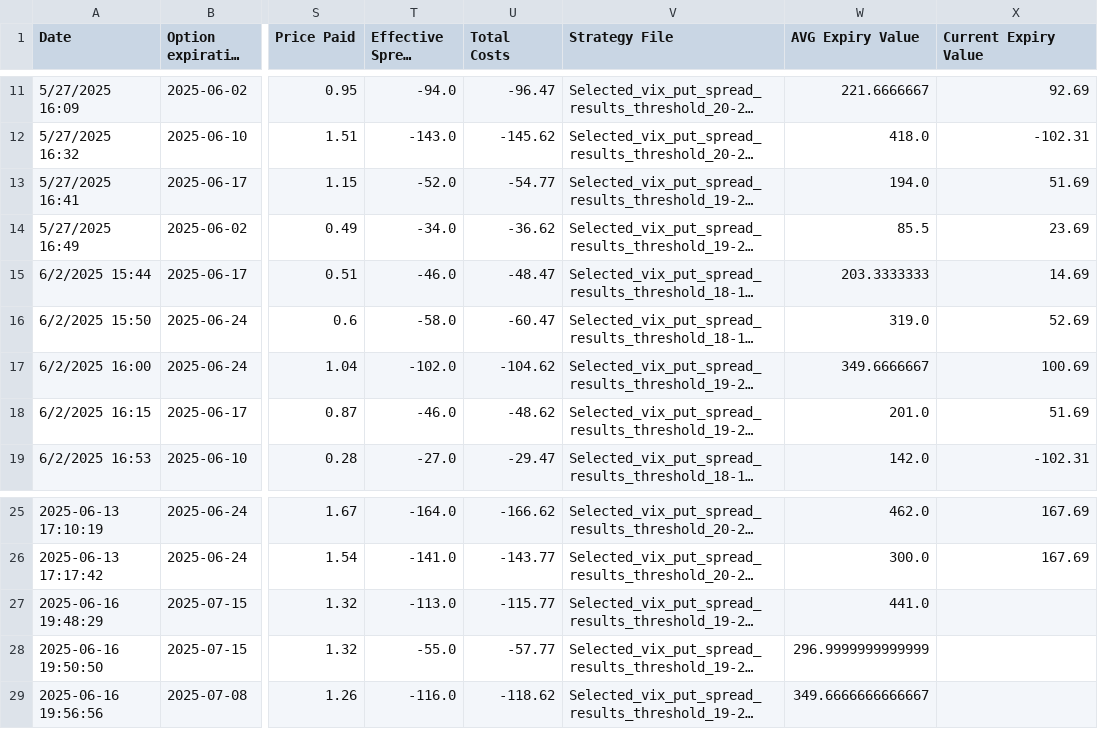
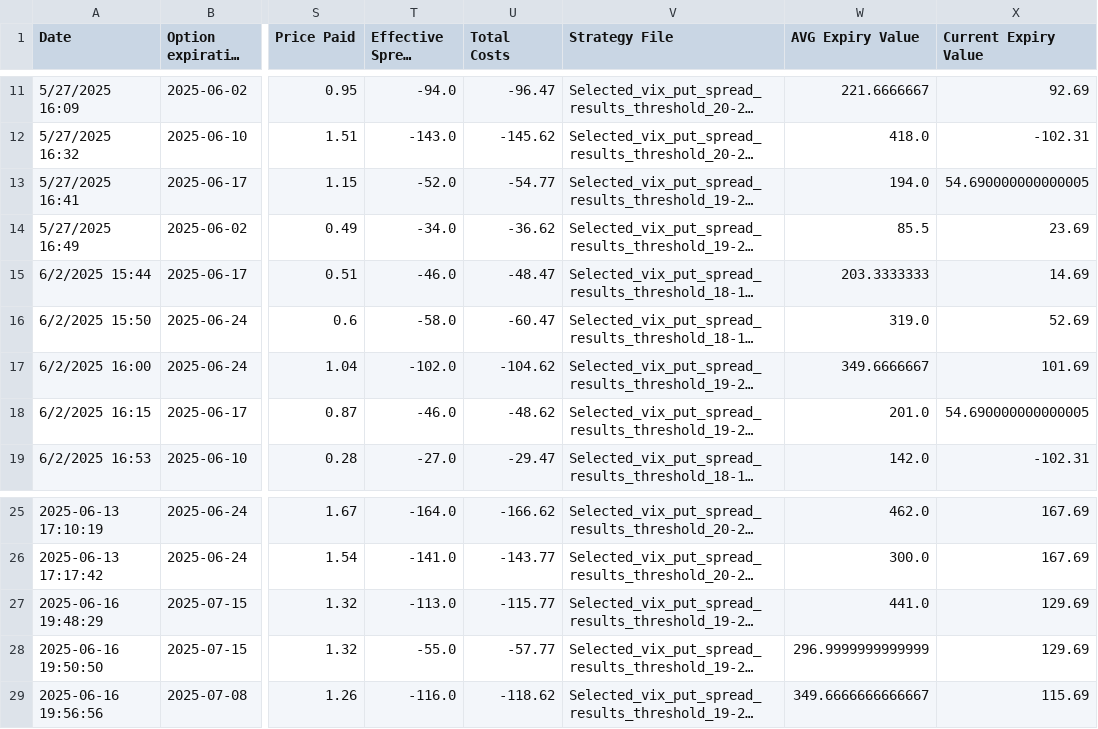
Before and after one commit to BenjiFaccin/VIX_trading_strategy, a CSV file: static/data/checkexpvalue.csv, drawn as a sheet; only a part is shown, gaps mark what is left out; long unchanged cells end in …; the diff names each change by its address in the sheet, - before the commit and + after, or states it on an @@ line.

Commit message:
Trade Update

```diff
--- a/static/data/checkexpvalue.csv
+++ b/static/data/checkexpvalue.csv
-X13 (Current Expiry Value): 51.69
+X13 (Current Expiry Value): 54.690000000000005
-X17 (Current Expiry Value): 100.69
+X17 (Current Expiry Value): 101.69
-X18 (Current Expiry Value): 51.69
+X18 (Current Expiry Value): 54.690000000000005
-X27:X28 (Current Expiry Value): (empty)
+X27:X28 (Current Expiry Value): 129.69
-X29 (Current Expiry Value): (empty)
+X29 (Current Expiry Value): 115.69
```
Also changed, not shown: static/data/entry_trades.csv.
